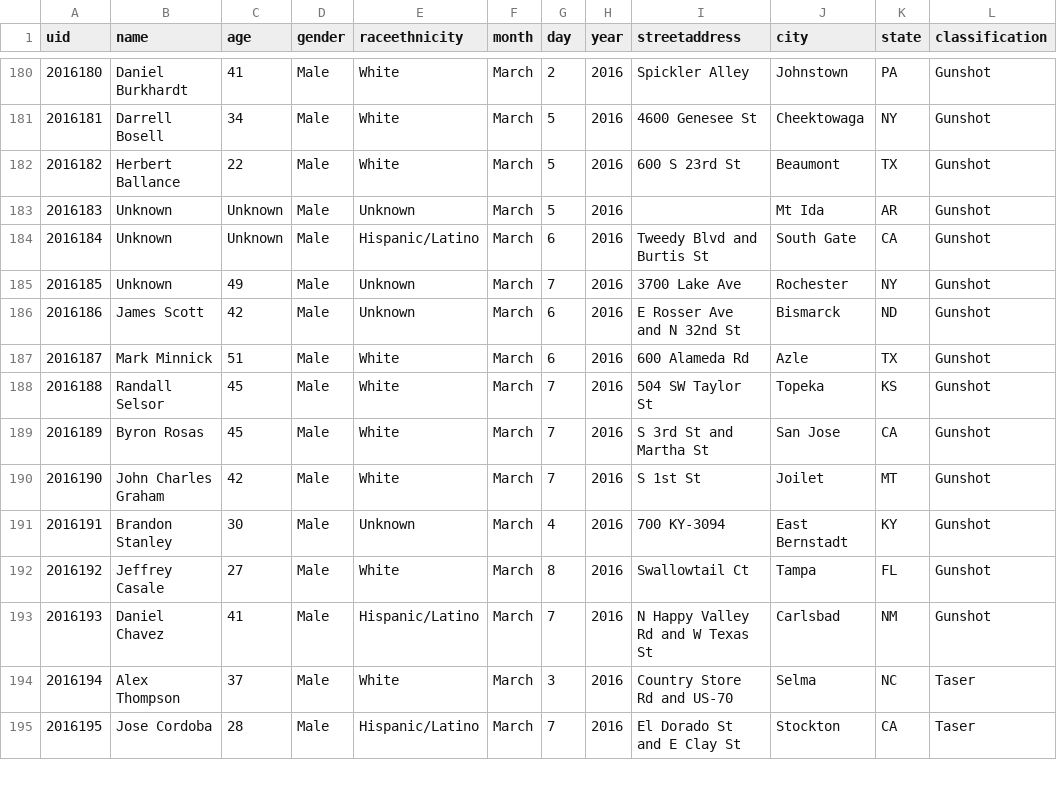
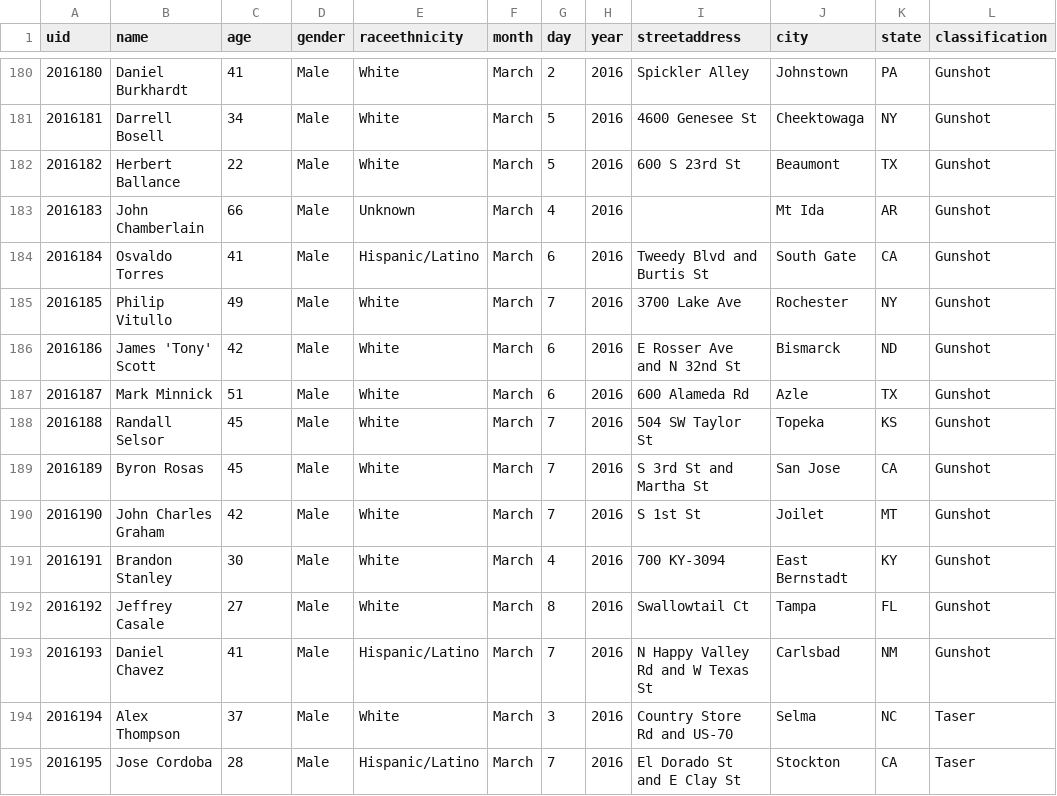
Before and after one commit to tigrevol8888/thecounted, a CSV file: data/the-counted-2016.csv, drawn as a sheet; only a part is shown, gaps mark what is left out; the diff covers the shown part only; the diff names each change by its address in the sheet, - before the commit and + after, or states it on an @@ line.

Commit message:
Add latest data from the Guardian's "The Counted"
Taken from https://interactive.guim.co.uk/2015/the-counted/thecounted-data.zip, as requested at 2016-03-12 22:20:02. Content length was 212,538 bytes.

ZIP file contained:

  the-counted-2015.csv
    179,696 bytes
    Last modified 2016-03-12 15:06:36
  the-counted-2016.csv
    32,212 bytes
    Last modified 2016-03-12 15:06:36
  README.txt
    280 bytes
    Last modified 2016-03-12 15:06:36

Response headers were:

  content-length:                212538
  via:                           1.1 varnish
  x-cache:                       MISS
  access-control-expose-headers: Date
  x-amz-id-2:                    BUypok2zUe/wfVf7c/FQCjCBS3o7A8MZ9XTzNaIu9uSC/TMXJp+L+4BswnGMgkXP89DIu9rsHi0=
  accept-ranges:                 bytes
  x-timer:                       S1457821202.798613,VS0,VE175
  server:                        AmazonS3
  last-modified:                 Sat, 12 Mar 2016 22:06:48 GMT
  connection:                    keep-alive
  x-amz-request-id:              FEE29F6683F62034
  x-cache-hits:                  0
  etag:                          "0e9401774425ec4f50226bbbe7e630a0"
  x-served-by:                   cache-iad2125-IAD
  cache-control:                 max-age=20
  date:                          Sat, 12 Mar 2016 22:20:02 GMT
  access-control-allow-origin:   *
  access-control-allow-headers:  Accept,Authorization,Cache-Control,Content-Type,DNT,If-Modified-Since,Keep-Alive,Origin,User-Agent,X-Mx-ReqToken,X-Requested-With
  content-type:                  application/zip
  age:                           0
  access-control-allow-methods:  GET, POST, PUT, DELETE, OPTIONS

```diff
--- a/data/the-counted-2016.csv
+++ b/data/the-counted-2016.csv
-B183 (name): Unknown
+B183 (name): John Chamberlain
-C183 (age): Unknown
+C183 (age): 66
-G183 (day): 5
+G183 (day): 4
-B184 (name): Unknown
+B184 (name): Osvaldo Torres
-C184 (age): Unknown
+C184 (age): 41
-B185 (name): Unknown
+B185 (name): Philip Vitullo
-E185:E186 (raceethnicity): Unknown
+E185:E186 (raceethnicity): White
-B186 (name): James Scott
+B186 (name): James 'Tony' Scott
-E191 (raceethnicity): Unknown
+E191 (raceethnicity): White
```
Also changed, not shown: 3 added rows, 10 edited cells and row numbers in column A elsewhere in this file.
